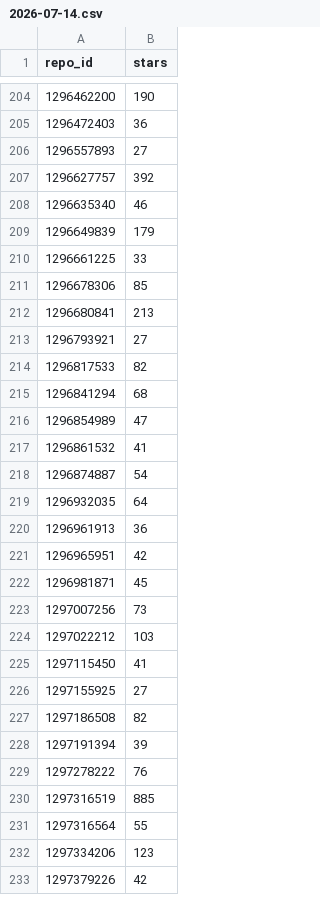
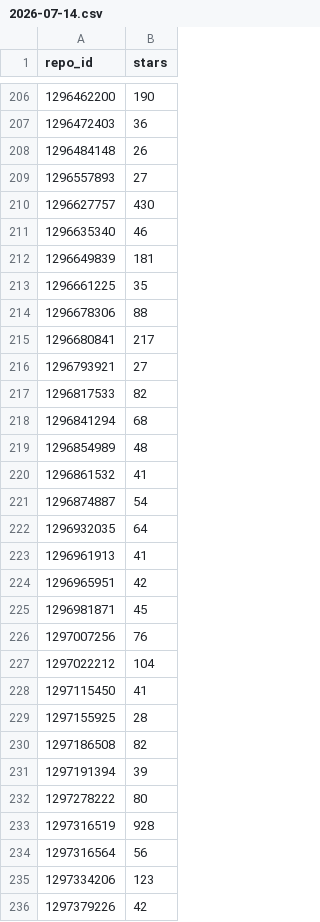
Before and after one commit to fuadsn/github-crawler, a CSV file: data/stars/2026-07-14.csv, drawn as a sheet; only a part is shown, gaps mark what is left out; the diff covers the shown part only.

```diff
--- a/data/stars/2026-07-14.csv
+++ b/data/stars/2026-07-14.csv
@@ -205,9 +207,10 @@ repo_id,stars
 1296472403,36
+1296484148,26
 1296557893,27
-1296627757,392
+1296627757,430
 1296635340,46
-1296649839,179
-1296661225,33
-1296678306,85
-1296680841,213
+1296649839,181
+1296661225,35
+1296678306,88
+1296680841,217
 1296793921,27
@@ -215,3 +218,3 @@ repo_id,stars
 1296841294,68
-1296854989,47
+1296854989,48
 1296861532,41
@@ -219,14 +222,14 @@ repo_id,stars
 1296932035,64
-1296961913,36
+1296961913,41
 1296965951,42
 1296981871,45
-1297007256,73
-1297022212,103
+1297007256,76
+1297022212,104
 1297115450,41
-1297155925,27
+1297155925,28
 1297186508,82
 1297191394,39
-1297278222,76
-1297316519,885
-1297316564,55
+1297278222,80
+1297316519,928
+1297316564,56
 1297334206,123
```
Also changed, not shown: 8 added rows and 121 edited cells elsewhere in this file, 3 other files.
